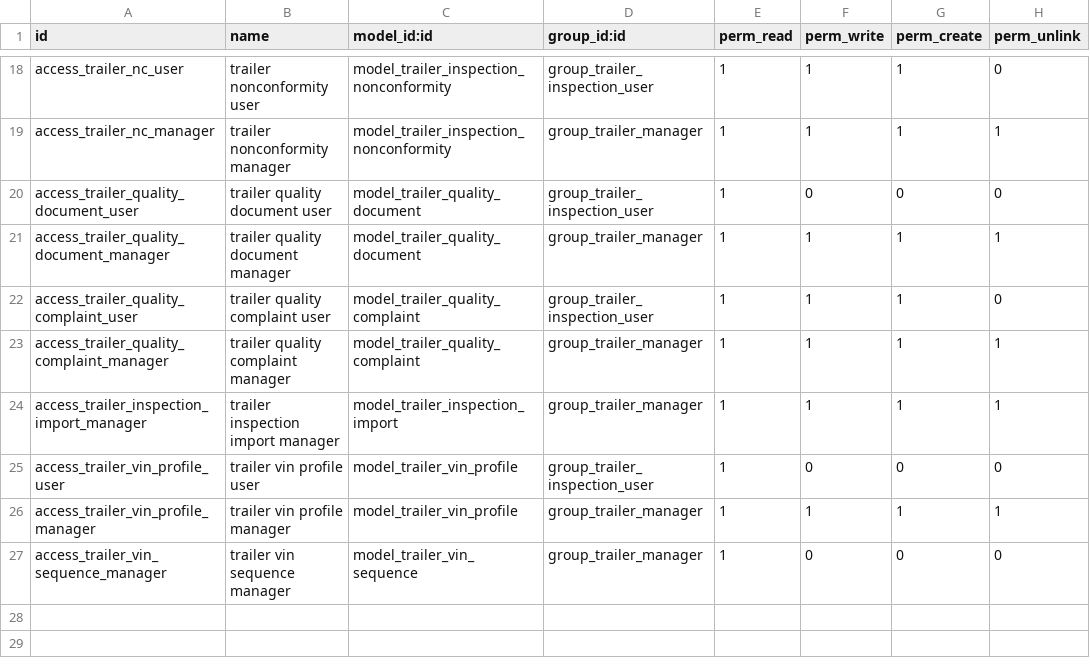
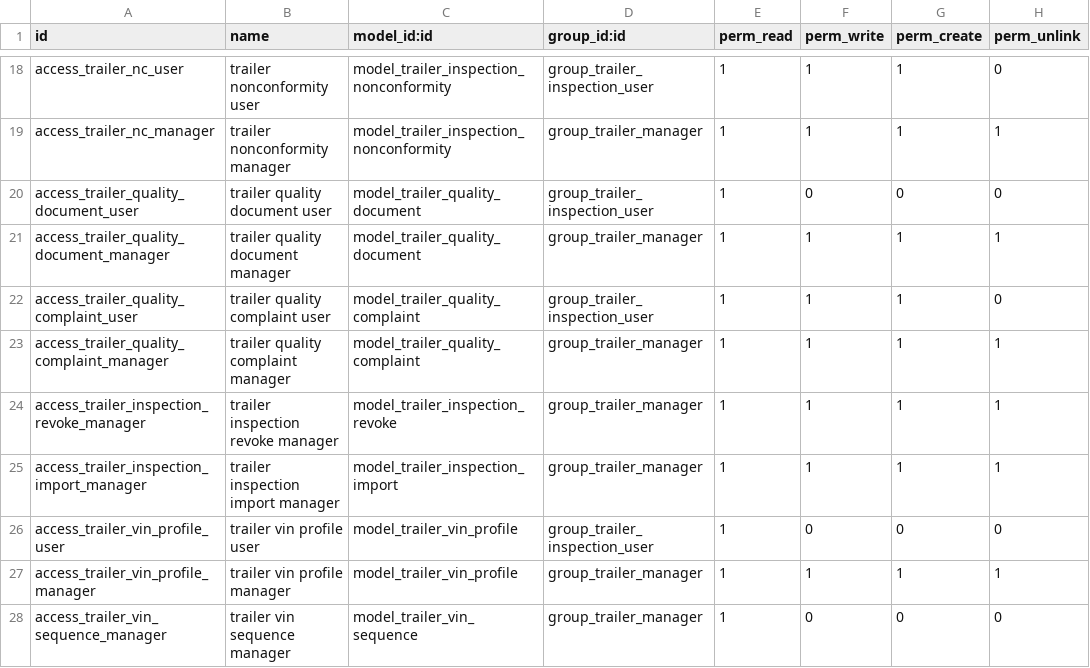
Before and after one commit to mostafa18111990/odoo-clickbulid, a CSV file: addons/trailer_inspection_saso/security/ir.model.access.csv, drawn as a sheet; only a part is shown, gaps mark what is left out.

```diff
--- a/addons/trailer_inspection_saso/security/ir.model.access.csv
+++ b/addons/trailer_inspection_saso/security/ir.model.access.csv
@@ -23,2 +23,3 @@ access_trailer_quality_complaint_user,trailer quality complaint user,model_trail
 access_trailer_quality_complaint_manager,trailer quality complaint manager,model_trailer_quality_complaint,group_trailer_manager,1,1,1,1
+access_trailer_inspection_revoke_manager,trailer inspection revoke manager,model_trailer_inspection_revoke,group_trailer_manager,1,1,1,1
 access_trailer_inspection_import_manager,trailer inspection import manager,model_trailer_inspection_import,group_trailer_manager,1,1,1,1
```
Also changed, not shown: 14 other files.
